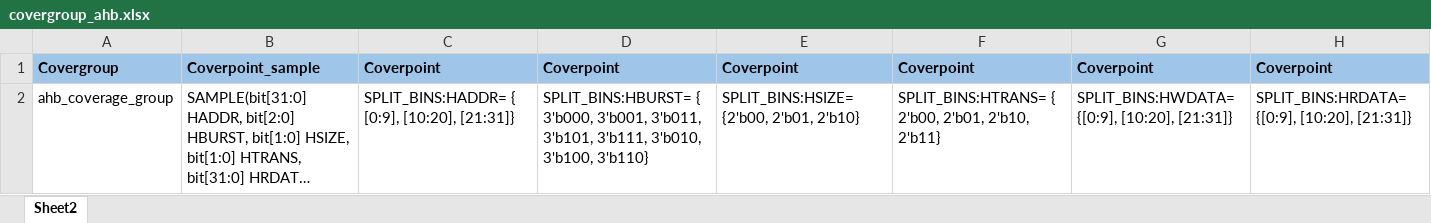
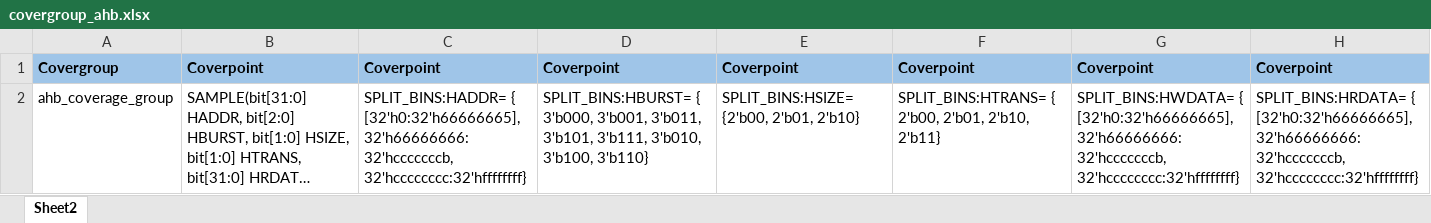
Before and after one commit to grakseasy/pySkripta, an Excel workbook: covergroup_ahb.xlsx, sheet Sheet2, drawn as a sheet; long unchanged cells end in …; values as stored, in another font and other column widths than the file's, no borders; charts and pictures not drawn; the diff names each change by its address in the sheet, - before the commit and + after, or states it on an @@ line.

```diff
--- a/covergroup_ahb.xlsx (sheet Sheet2)
+++ b/covergroup_ahb.xlsx (sheet Sheet2)
-B1: Coverpoint_sample
+B1: Coverpoint
-C2: SPLIT_BINS:HADDR= { [0:9], [10:20], [21:31]}
+C2: SPLIT_BINS:HADDR= { [32'h0:32'h66666665], 32'h66666666:32'hcccccccb, 32'hcccccccc:32'hffffffff}
-G2: SPLIT_BINS:HWDATA= {[0:9], [10:20], [21:31]}
+G2: SPLIT_BINS:HWDATA= { [32'h0:32'h66666665], 32'h66666666:32'hcccccccb, 32'hcccccccc:32'hffffffff}
-H2: SPLIT_BINS:HRDATA= {[0:9], [10:20], [21:31]}
+H2: SPLIT_BINS:HRDATA= { [32'h0:32'h66666665], 32'h66666666:32'hcccccccb, 32'hcccccccc:32'hffffffff}
```
Also changed, not shown: charts or pictures, 2 other files.
